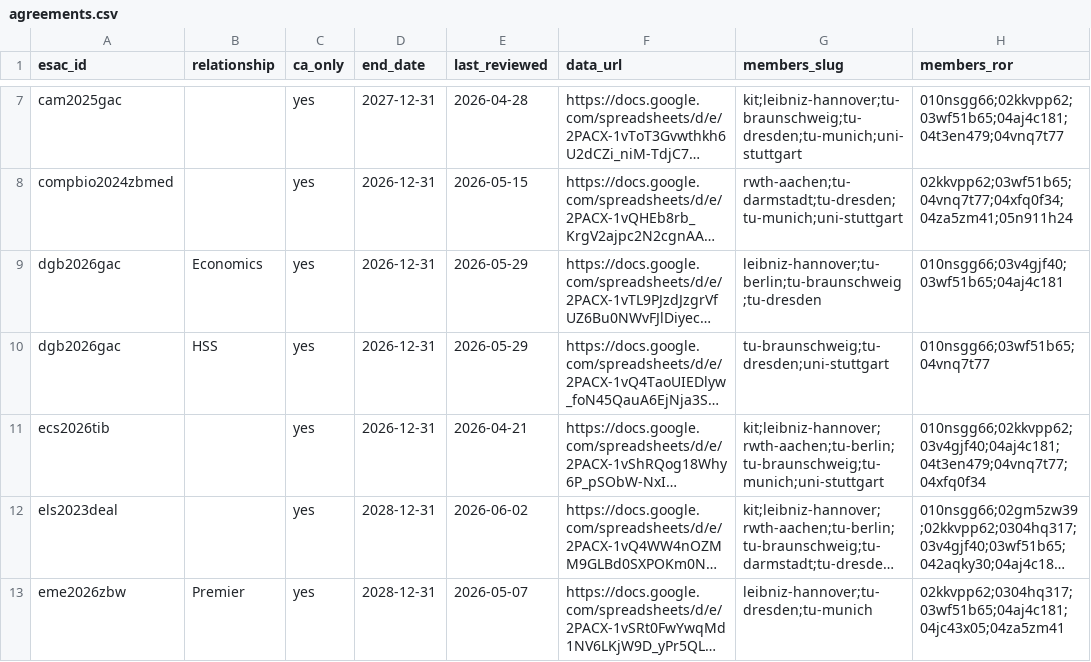
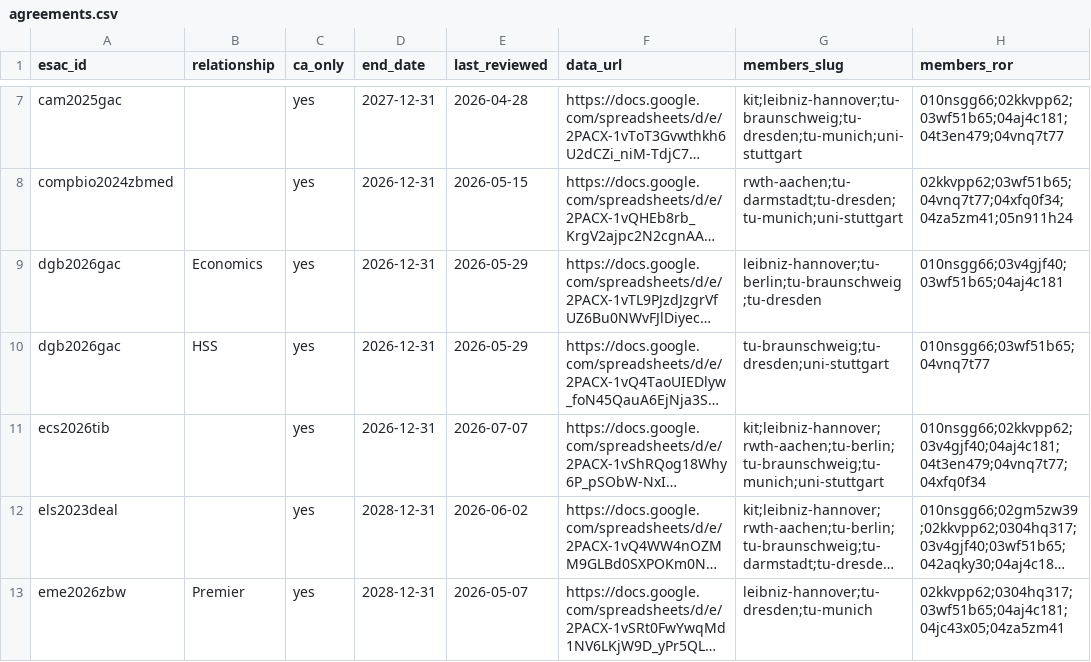
Before and after one commit to slub/tu9-jct-data, a CSV file: data/agreements.csv, drawn as a sheet; only a part is shown, gaps mark what is left out; long unchanged cells end in …; the diff names each change by its address in the sheet, - before the commit and + after, or states it on an @@ line.

```diff
--- a/data/agreements.csv
+++ b/data/agreements.csv
-E11 (last_reviewed): 2026-04-21
+E11 (last_reviewed): 2026-07-07
```
Also changed, not shown: data/kit/agreements.csv, data/leibniz-hannover/agreements.csv, 15 other files.
